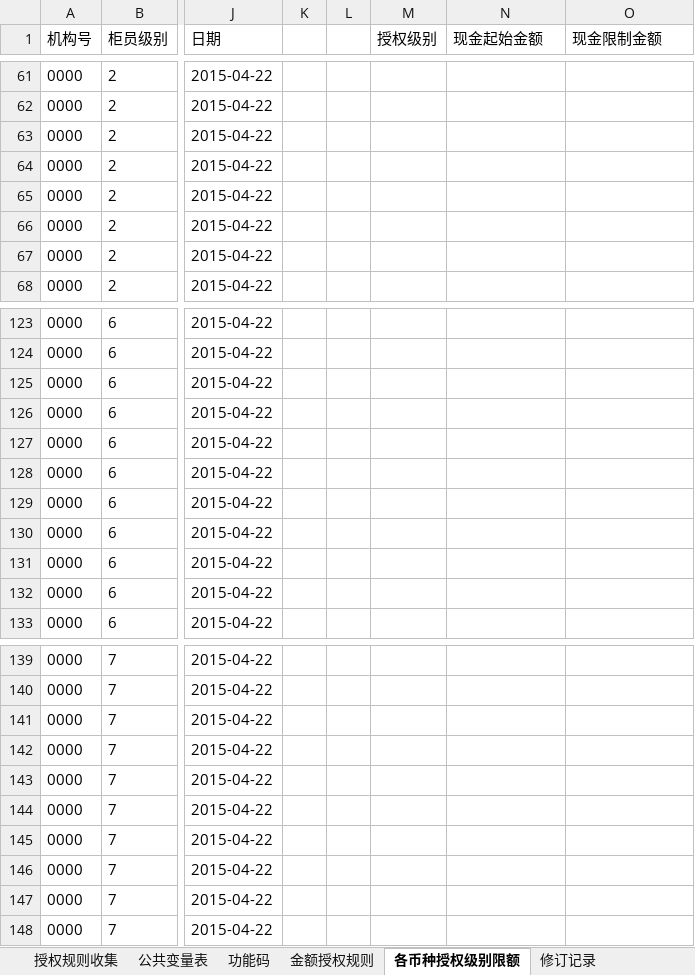
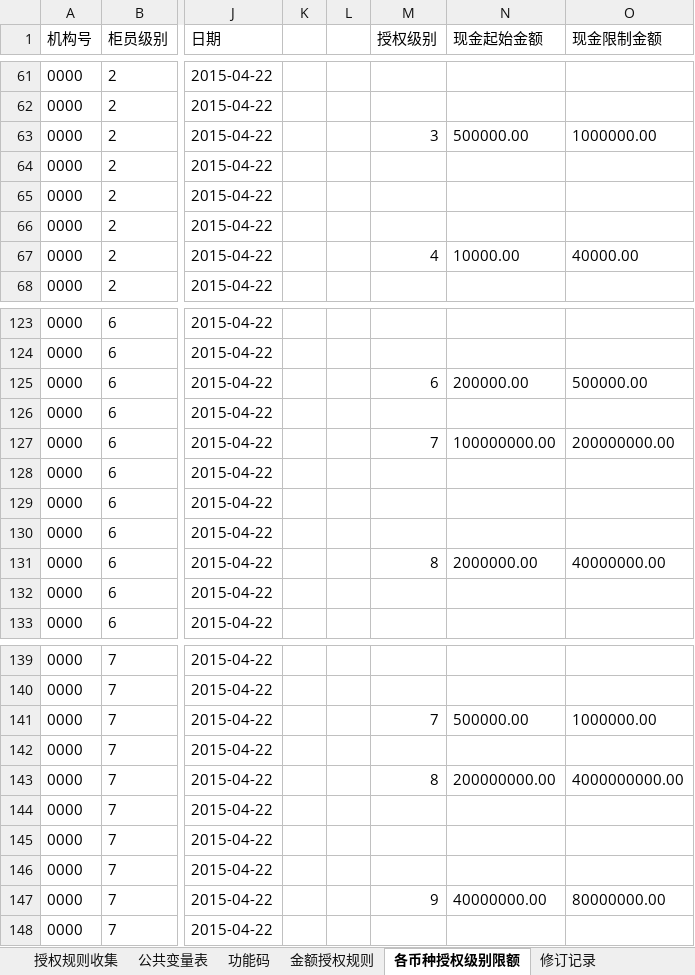
Before and after one commit to somebody2012/node-excel, an Excel workbook: src/auth/授权规则收集表汇总1.0的副本.xlsx, sheet 各币种授权级别限额, drawn as a sheet; only a part is shown, gaps mark what is left out; values as stored, in another font and other column widths than the file's, no borders; the diff covers the shown part only; the diff names each change by its address in the sheet, - before the commit and + after, or states it on an @@ line.

```diff
--- a/src/auth/授权规则收集表汇总1.0的副本.xlsx (sheet 各币种授权级别限额)
+++ b/src/auth/授权规则收集表汇总1.0的副本.xlsx (sheet 各币种授权级别限额)
-M63 (授权级别): (empty)
+M63 (授权级别): 3
-N63 (现金起始金额): (empty)
+N63 (现金起始金额): 500000.00
-O63 (现金限制金额): (empty)
+O63 (现金限制金额): 1000000.00
-M67 (授权级别): (empty)
+M67 (授权级别): 4
-N67 (现金起始金额): (empty)
+N67 (现金起始金额): 10000.00
-O67 (现金限制金额): (empty)
+O67 (现金限制金额): 40000.00
-M125 (授权级别): (empty)
+M125 (授权级别): 6
-N125 (现金起始金额): (empty)
+N125 (现金起始金额): 200000.00
-O125 (现金限制金额): (empty)
+O125 (现金限制金额): 500000.00
-M127 (授权级别): (empty)
+M127 (授权级别): 7
-N127 (现金起始金额): (empty)
+N127 (现金起始金额): 100000000.00
-O127 (现金限制金额): (empty)
+O127 (现金限制金额): 200000000.00
-M131 (授权级别): (empty)
+M131 (授权级别): 8
-N131 (现金起始金额): (empty)
+N131 (现金起始金额): 2000000.00
-O131 (现金限制金额): (empty)
+O131 (现金限制金额): 40000000.00
-M141 (授权级别): (empty)
+M141 (授权级别): 7
-N141 (现金起始金额): (empty)
+N141 (现金起始金额): 500000.00
-O141 (现金限制金额): (empty)
+O141 (现金限制金额): 1000000.00
-M143 (授权级别): (empty)
+M143 (授权级别): 8
-N143 (现金起始金额): (empty)
+N143 (现金起始金额): 200000000.00
-O143 (现金限制金额): (empty)
+O143 (现金限制金额): 4000000000.00
-M147 (授权级别): (empty)
+M147 (授权级别): 9
-N147 (现金起始金额): (empty)
+N147 (现金起始金额): 40000000.00
-O147 (现金限制金额): (empty)
+O147 (现金限制金额): 80000000.00
```
Also changed, not shown: 42 edited cells elsewhere in this sheet, sheet 授权规则收集, src/auth/授权规则收集表汇总1.0.xlsx, 3 other files.
